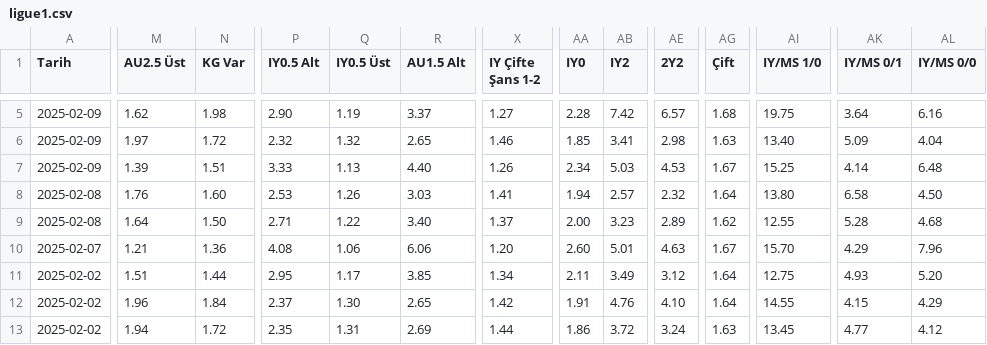
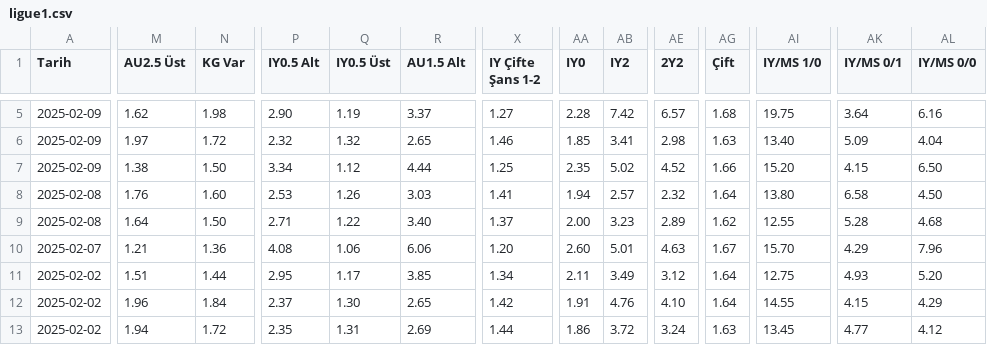
Before and after one commit to analysematchodds/match_odds_csv, a CSV file: ligue1.csv, drawn as a sheet; only a part is shown, gaps mark what is left out; the diff covers the shown part only; the diff names each change by its address in the sheet, - before the commit and + after, or states it on an @@ line.

Commit message:
Update matchodds.csv

```diff
--- a/ligue1.csv
+++ b/ligue1.csv
-M7 (AU2.5 Üst): 1.39
+M7 (AU2.5 Üst): 1.38
-N7 (KG Var): 1.51
+N7 (KG Var): 1.50
-P7 (IY0.5 Alt): 3.33
+P7 (IY0.5 Alt): 3.34
-Q7 (IY0.5 Üst): 1.13
+Q7 (IY0.5 Üst): 1.12
-R7 (AU1.5 Alt): 4.40
+R7 (AU1.5 Alt): 4.44
-X7 (IY Çifte Şans 1-2): 1.26
+X7 (IY Çifte Şans 1-2): 1.25
-AA7 (IY0): 2.34
+AA7 (IY0): 2.35
-AB7 (IY2): 5.03
+AB7 (IY2): 5.02
-AE7 (2Y2): 4.53
+AE7 (2Y2): 4.52
-AG7 (Çift): 1.67
+AG7 (Çift): 1.66
-AI7 (IY/MS 1/0): 15.25
+AI7 (IY/MS 1/0): 15.20
-AK7 (IY/MS 0/1): 4.14
+AK7 (IY/MS 0/1): 4.15
-AL7 (IY/MS 0/0): 6.48
+AL7 (IY/MS 0/0): 6.50
```
Also changed, not shown: 3 edited cells elsewhere in this file.
